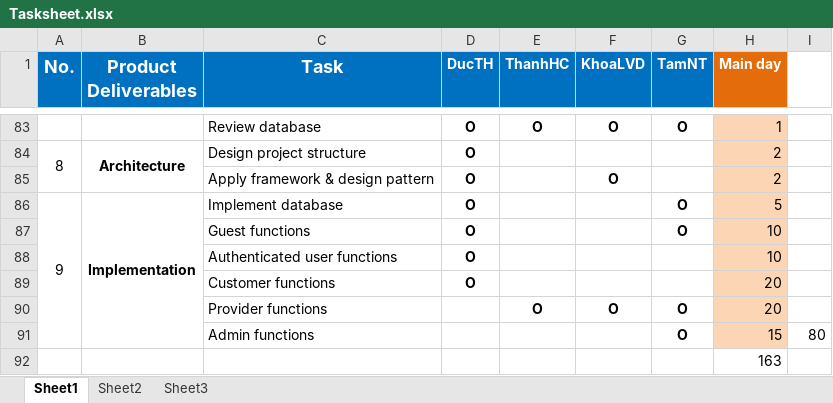
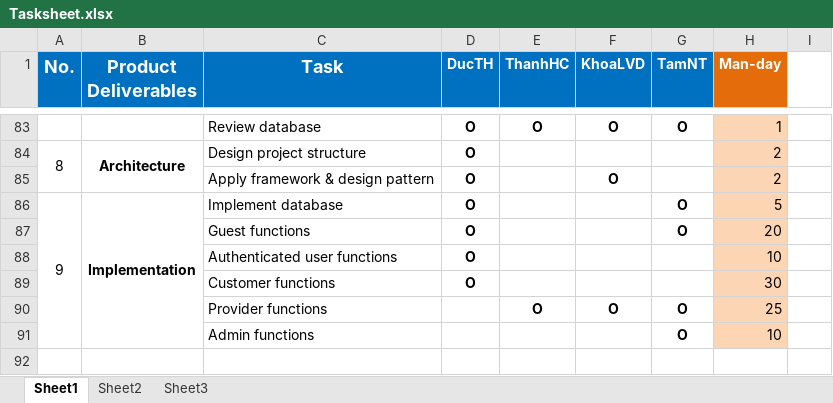
Before and after one commit to firzgard/CarRentalPortal, an Excel workbook: docs/temp/Tasksheet.xlsx, sheet Sheet1, drawn as a sheet; only a part is shown, gaps mark what is left out; values as stored, in another font and other column widths than the file's, no borders; the diff names each change by its address in the sheet, - before the commit and + after, or states it on an @@ line.

```diff
--- a/docs/temp/Tasksheet.xlsx (sheet Sheet1)
+++ b/docs/temp/Tasksheet.xlsx (sheet Sheet1)
-H1: Main day
+H1: Man-day
-H87 (Man-day): 10
+H87 (Man-day): 20
-H89 (Man-day): 20
+H89 (Man-day): 30
-H90 (Man-day): 20
+H90 (Man-day): 25
-H91 (Man-day): 15
+H91 (Man-day): 10
-I91: 80
+I91: (empty)
-row 92:  |  |  |  |  |  |  | 163
```
Also changed, not shown: 28 other files.
